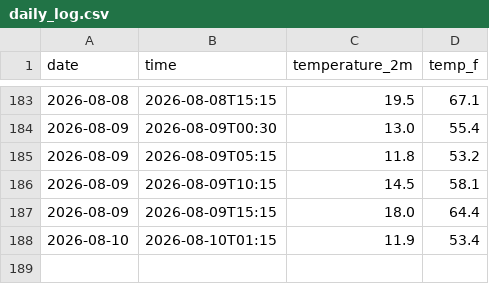
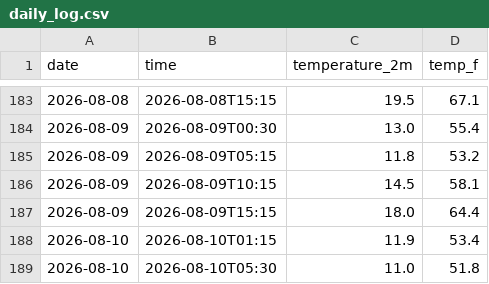
Before and after one commit to Therealbob233/weather-tracker, a CSV file: daily_log.csv, drawn as a sheet; only a part is shown, gaps mark what is left out.

```diff
--- a/daily_log.csv
+++ b/daily_log.csv
@@ -188 +188,2 @@ date,time,temperature_2m,temp_f
 2026-08-10,2026-08-10T01:15,11.9,53.4
+2026-08-10,2026-08-10T05:30,11.0,51.8
```
Also changed, not shown: 2 other files.
